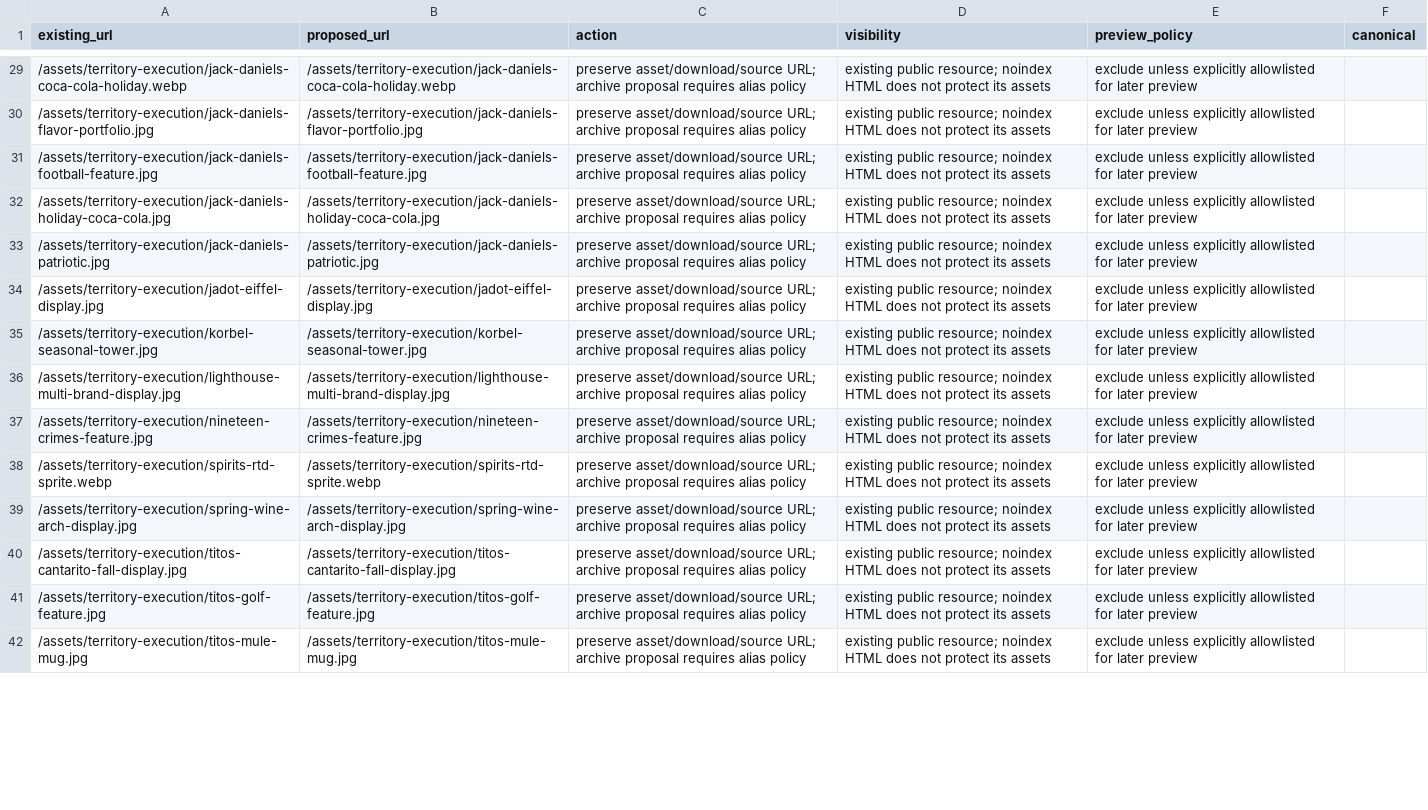
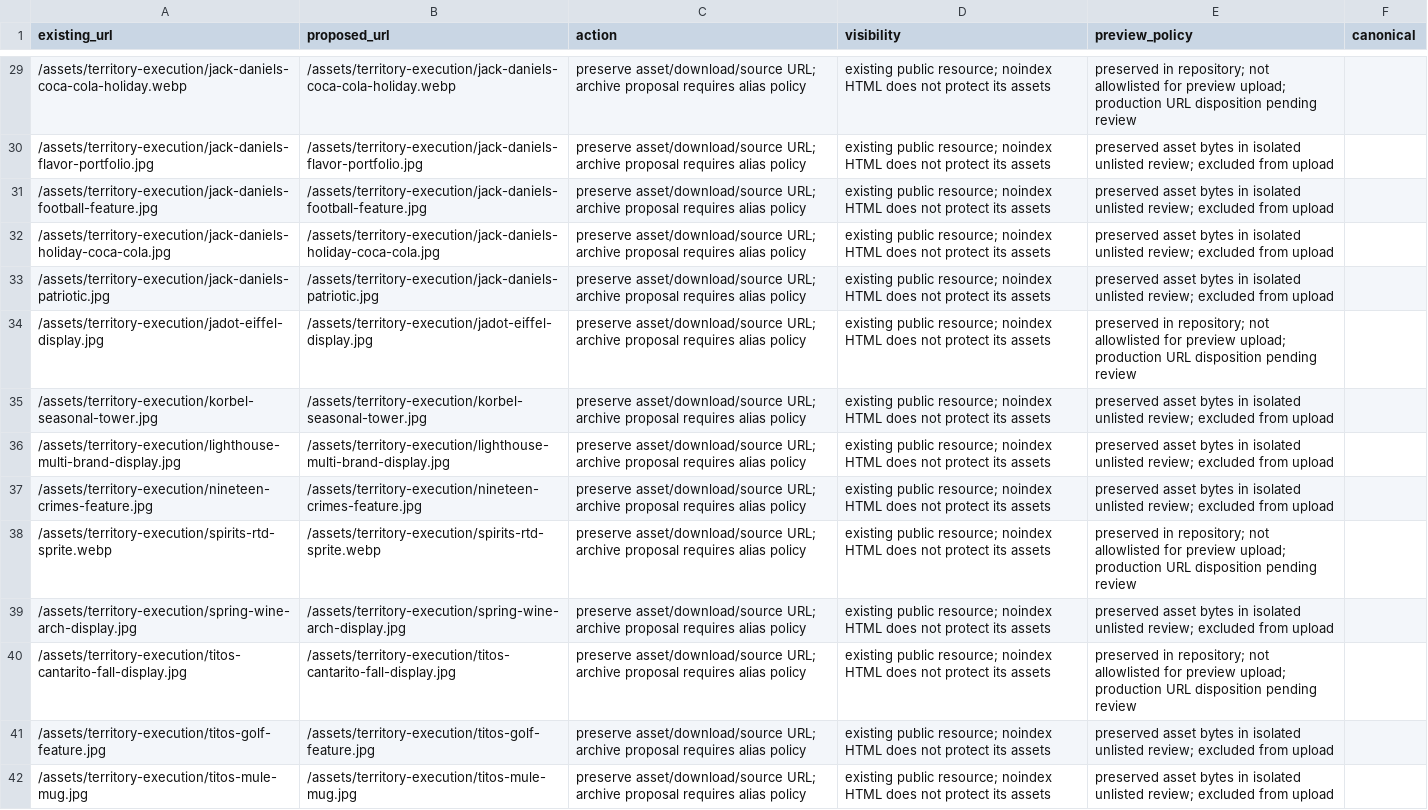
Before and after one commit to OlsenAutomation/olsenautomation.github.io, a CSV file: migration/ROUTE_MAP.csv, drawn as a sheet; only a part is shown, gaps mark what is left out; the diff covers the shown part only; the diff names each change by its address in the sheet, - before the commit and + after, or states it on an @@ line.

```diff
--- a/migration/ROUTE_MAP.csv
+++ b/migration/ROUTE_MAP.csv
-E29 (preview_policy): exclude unless explicitly allowlisted for later preview
+E29 (preview_policy): preserved in repository; not allowlisted for preview upload; production URL disposition pending review
-E30:E33 (preview_policy): exclude unless explicitly allowlisted for later preview
+E30:E33 (preview_policy): preserved asset bytes in isolated unlisted review; excluded from upload
-E34 (preview_policy): exclude unless explicitly allowlisted for later preview
+E34 (preview_policy): preserved in repository; not allowlisted for preview upload; production URL disposition pending review
-E35:E37 (preview_policy): exclude unless explicitly allowlisted for later preview
+E35:E37 (preview_policy): preserved asset bytes in isolated unlisted review; excluded from upload
-E38 (preview_policy): exclude unless explicitly allowlisted for later preview
+E38 (preview_policy): preserved in repository; not allowlisted for preview upload; production URL disposition pending review
-E39 (preview_policy): exclude unless explicitly allowlisted for later preview
+E39 (preview_policy): preserved asset bytes in isolated unlisted review; excluded from upload
-E40 (preview_policy): exclude unless explicitly allowlisted for later preview
+E40 (preview_policy): preserved in repository; not allowlisted for preview upload; production URL disposition pending review
-E41:E42 (preview_policy): exclude unless explicitly allowlisted for later preview
+E41:E42 (preview_policy): preserved asset bytes in isolated unlisted review; excluded from upload
```
Also changed, not shown: 23 added rows and 46 edited cells elsewhere in this file, migration/CONTENT_MATRIX.csv, 8 other files.
